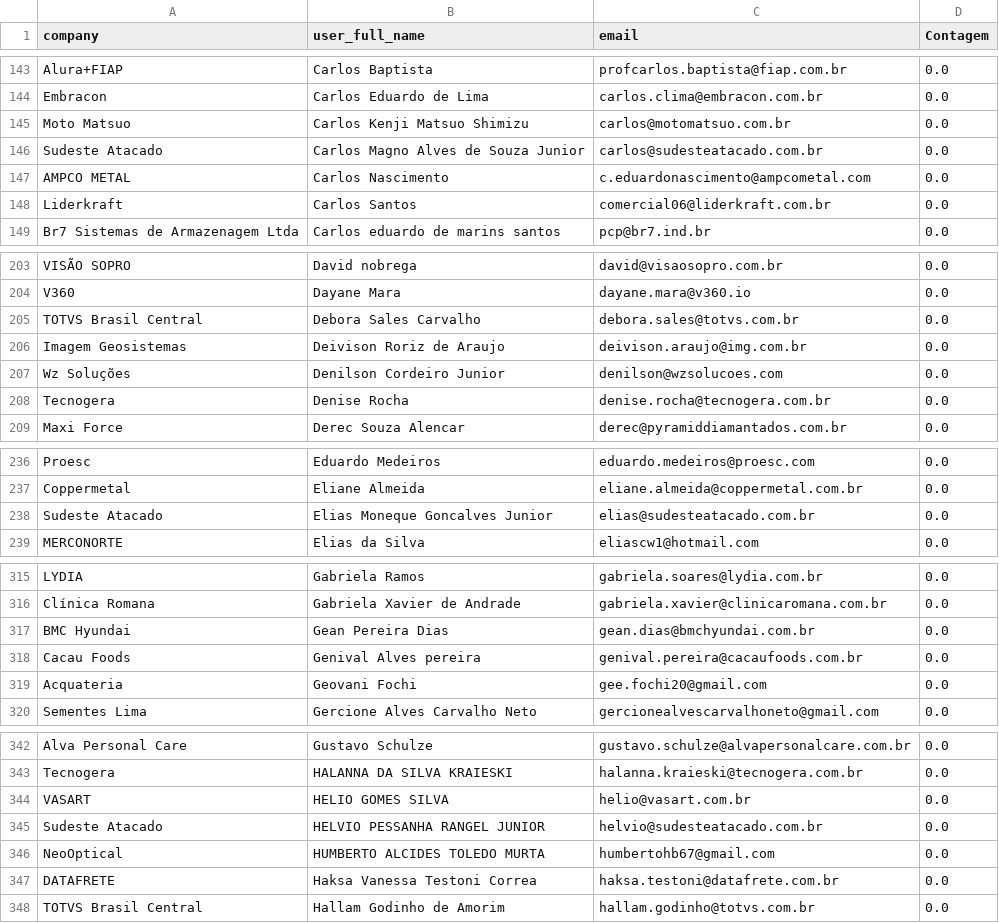
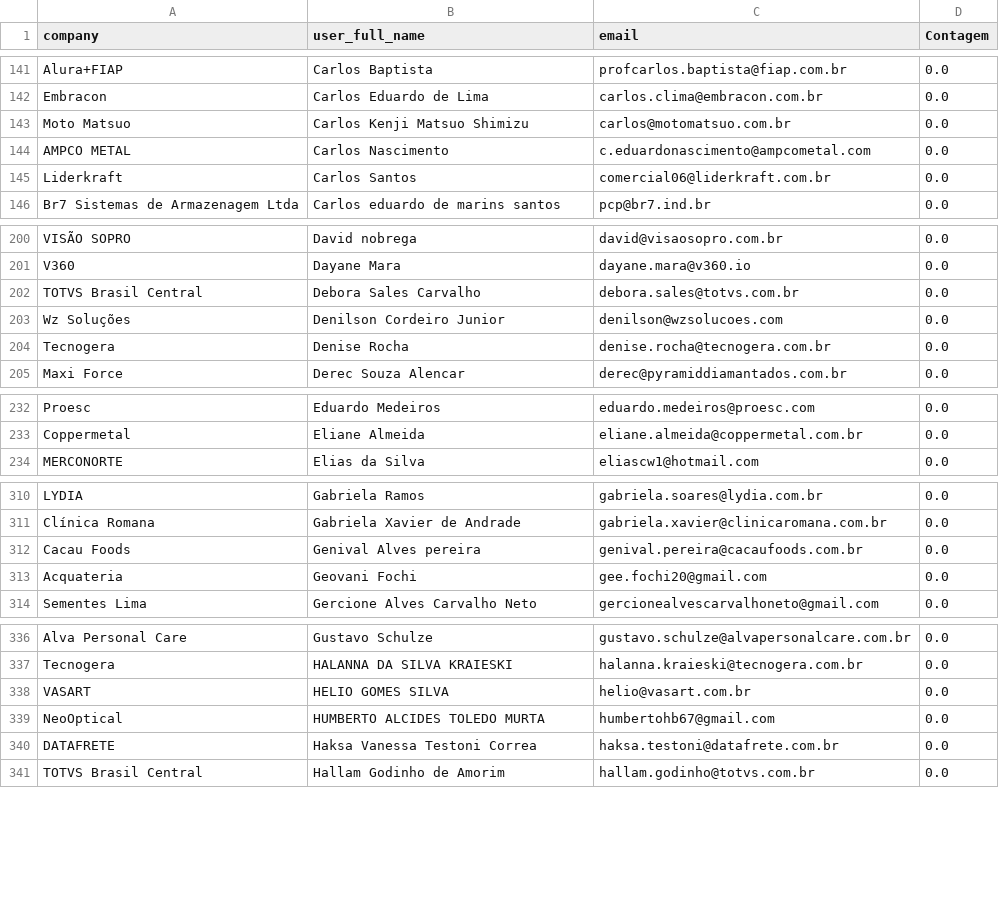
Before and after one commit to guiweissbock-cpu/pipelovers-engajamento, a CSV file: nao_iniciou.csv, drawn as a sheet; only a part is shown, gaps mark what is left out; removed rows and columns are numbered as before the commit, all else as after; the diff covers the shown part only; the diff names each change by its address in the sheet, - before the commit and + after, or states it on an @@ line.

```diff
--- a/nao_iniciou.csv
+++ b/nao_iniciou.csv
-row 146: Sudeste Atacado | Carlos Magno Alves de Souza Junior | carlos@sudesteatacado.com.br | 0.0
-row 206: Imagem Geosistemas | Deivison Roriz de Araujo | deivison.araujo@img.com.br | 0.0
-row 238: Sudeste Atacado | Elias Moneque Goncalves Junior | elias@sudesteatacado.com.br | 0.0
-row 317: BMC Hyundai | Gean Pereira Dias | gean.dias@bmchyundai.com.br | 0.0
-row 345: Sudeste Atacado | HELVIO PESSANHA RANGEL JUNIOR | helvio@sudesteatacado.com.br | 0.0
```
Also changed, not shown: 3 added rows, 18 removed rows and 4 edited cells elsewhere in this file, clientes.csv, usuarios.csv.
